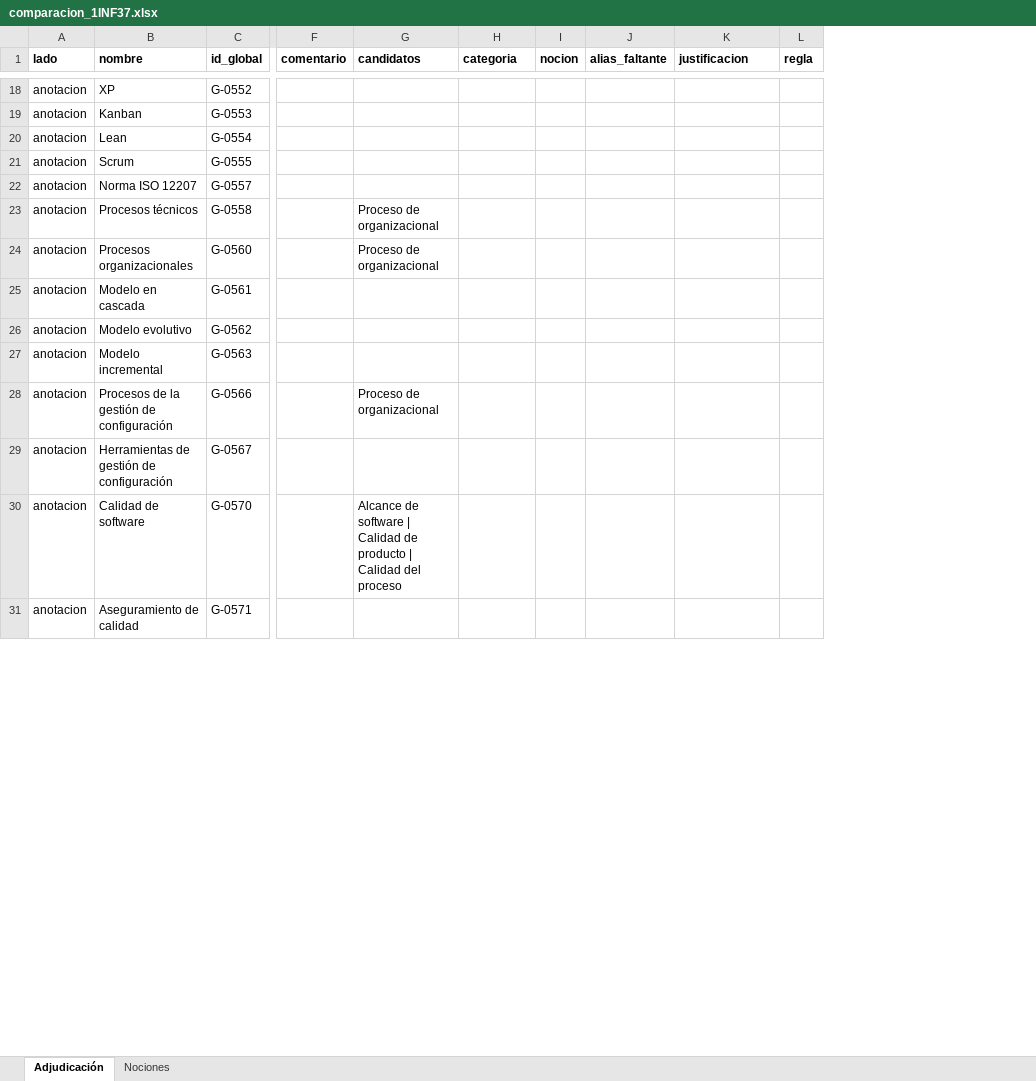
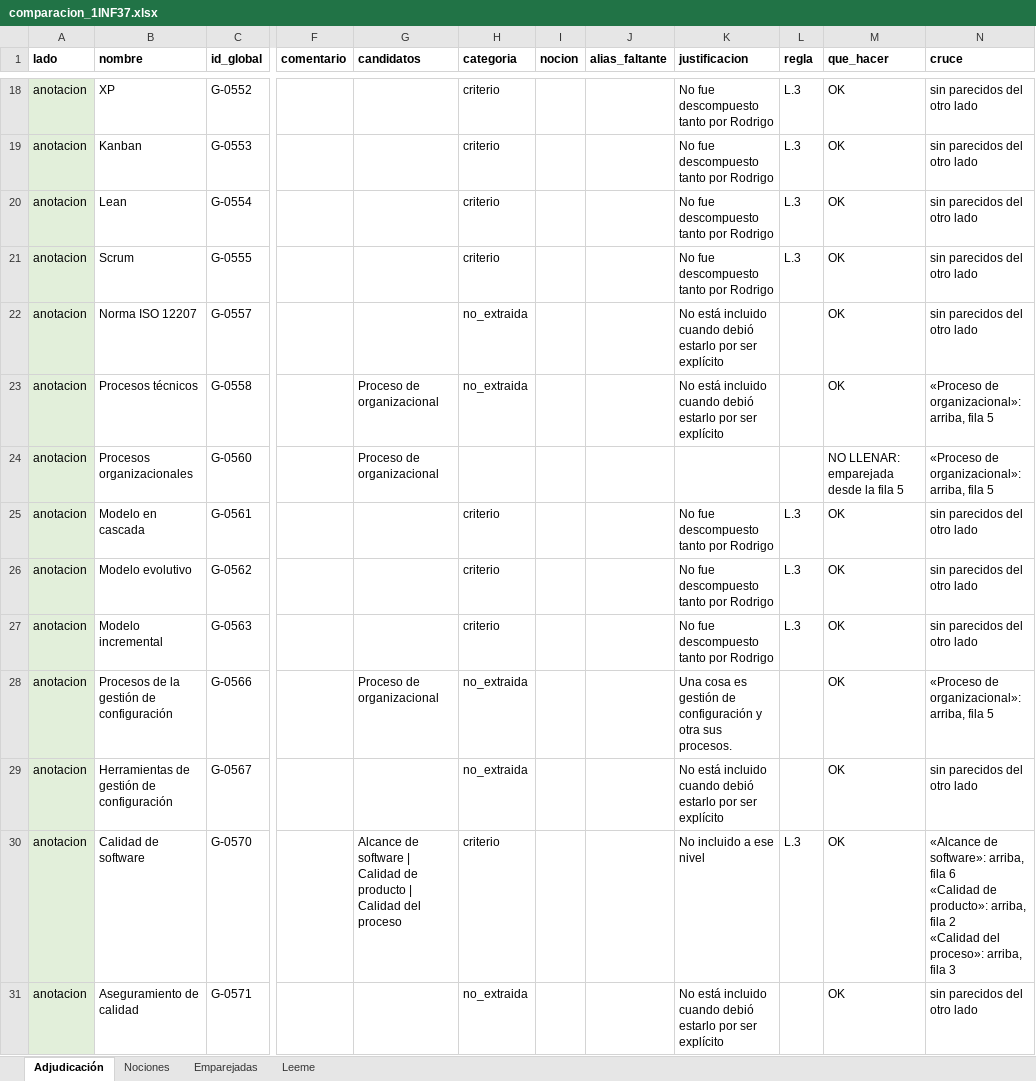
Before and after one commit to giano-montano/informatics-engineering-knowledge-graph, an Excel workbook: casos-de-prueba/revision/revisor-2/comparacion_1INF37.xlsx, sheet Adjudicación, drawn as a sheet; only a part is shown, gaps mark what is left out; values as stored, in another font and other column widths than the file's, no borders; conditional formats not drawn; ↵ is a line break in a cell; the diff covers the shown part only; the diff names each change by its address in the sheet, - before the commit and + after, or states it on an @@ line.

Commit message:
Adjudica la extracción del segundo participante

```diff
--- a/casos-de-prueba/revision/revisor-2/comparacion_1INF37.xlsx (sheet Adjudicación)
+++ b/casos-de-prueba/revision/revisor-2/comparacion_1INF37.xlsx (sheet Adjudicación)
+sheet tab: Emparejadas
+sheet tab: Leeme
+column M (que_hacer), rows 18-31: OK | OK | OK | OK | OK | OK | NO LLENAR: emparejada desde la fila 5 | OK | OK | OK | OK | OK | OK | OK
+column N (cruce), rows 18-31: sin parecidos del otro lado | sin parecidos del otro lado | sin parecidos del otro lado | sin parecidos del otro lado | sin parecidos del otro lado | «Proceso de organizacional»: arriba, fila 5 | «Proceso de organizacional»: arriba, fila 5 | sin parecidos del otro lado | sin parecidos del otro lado | sin parecidos del otro lado | «Proceso de organizacional»: arriba, fila 5 | sin parecidos del otro lado | «Alcance de software»: arriba, fila 6 ↵ «Calidad de producto»: arriba, fila 2 ↵ «Calidad del proceso»: arriba, fila 3 | sin parecidos del otro lado
-A18:A31 fill: none
+A18:A31 fill: #E2EFDA
-H18:H21 (categoria): (empty)
+H18:H21 (categoria): criterio
-K18:K21 (justificacion): (empty)
+K18:K21 (justificacion): No fue descompuesto tanto por Rodrigo
-L18:L21 (regla): (empty)
+L18:L21 (regla): L.3
-H22:H23 (categoria): (empty)
+H22:H23 (categoria): no_extraida
-K22:K23 (justificacion): (empty)
+K22:K23 (justificacion): No está incluido cuando debió estarlo por ser explícito
-H25:H27 (categoria): (empty)
+H25:H27 (categoria): criterio
-K25:K27 (justificacion): (empty)
+K25:K27 (justificacion): No fue descompuesto tanto por Rodrigo
-L25:L27 (regla): (empty)
+L25:L27 (regla): L.3
-H28:H29 (categoria): (empty)
+H28:H29 (categoria): no_extraida
-K28 (justificacion): (empty)
+K28 (justificacion): Una cosa es gestión de configuración y otra sus procesos.
-K29 (justificacion): (empty)
+K29 (justificacion): No está incluido cuando debió estarlo por ser explícito
-H30 (categoria): (empty)
+H30 (categoria): criterio
-K30 (justificacion): (empty)
+K30 (justificacion): No incluido a ese nivel
-L30 (regla): (empty)
+L30 (regla): L.3
-H31 (categoria): (empty)
+H31 (categoria): no_extraida
-K31 (justificacion): (empty)
+K31 (justificacion): No está incluido cuando debió estarlo por ser explícito
```
Also changed, not shown: 102 edited cells and cell formats elsewhere in this sheet, casos-de-prueba/revision/revisor-2/comparacion_1INF27.xlsx.
